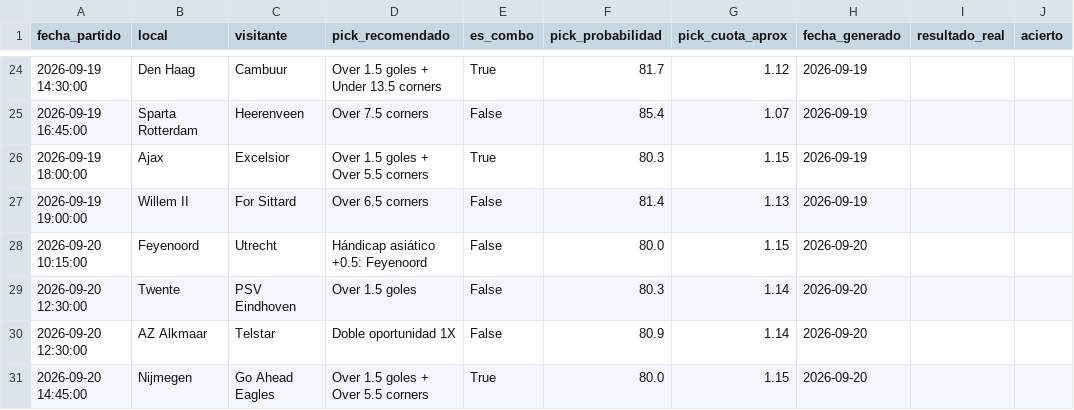
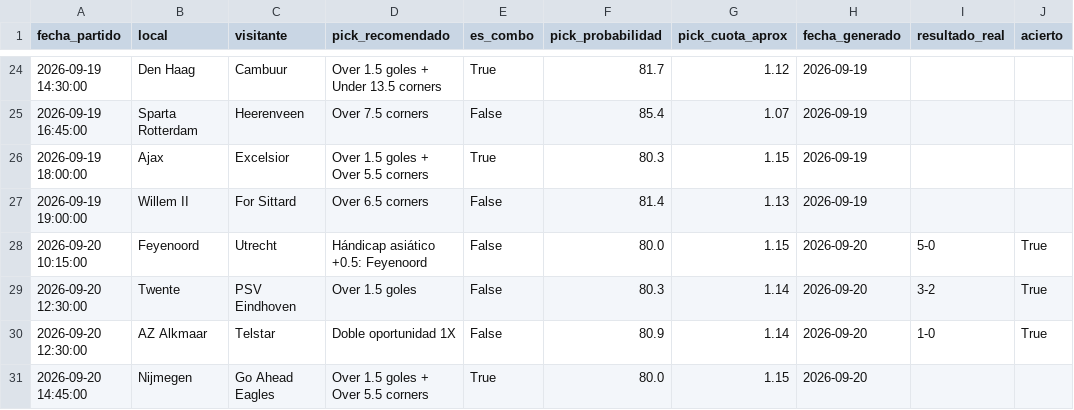
Before and after one commit to hectormera4-dotcom/premier-picks, a CSV file: historial_picks_eredivisie.csv, drawn as a sheet; only a part is shown, gaps mark what is left out.

```diff
--- a/historial_picks_eredivisie.csv
+++ b/historial_picks_eredivisie.csv
@@ -27,5 +27,5 @@ fecha_partido,local,visitante,pick_recomendado,es_combo,pick_probabilidad,pick_c
 2026-09-19 19:00:00,Willem II,For Sittard,Over 6.5 corners,False,81.4,1.13,2026-09-19,,
-2026-09-20 10:15:00,Feyenoord,Utrecht,Hándicap asiático +0.5: Feyenoord,False,80.0,1.15,2026-09-20,,
-2026-09-20 12:30:00,Twente,PSV Eindhoven,Over 1.5 goles,False,80.3,1.14,2026-09-20,,
-2026-09-20 12:30:00,AZ Alkmaar,Telstar,Doble oportunidad 1X,False,80.9,1.14,2026-09-20,,
+2026-09-20 10:15:00,Feyenoord,Utrecht,Hándicap asiático +0.5: Feyenoord,False,80.0,1.15,2026-09-20,5-0,True
+2026-09-20 12:30:00,Twente,PSV Eindhoven,Over 1.5 goles,False,80.3,1.14,2026-09-20,3-2,True
+2026-09-20 12:30:00,AZ Alkmaar,Telstar,Doble oportunidad 1X,False,80.9,1.14,2026-09-20,1-0,True
 2026-09-20 14:45:00,Nijmegen,Go Ahead Eagles,Over 1.5 goles + Over 5.5 corners,True,80.0,1.15,2026-09-20,,
```
Also changed, not shown: historial_picks_championship.csv, historial_picks_la_liga.csv, 12 other files.
